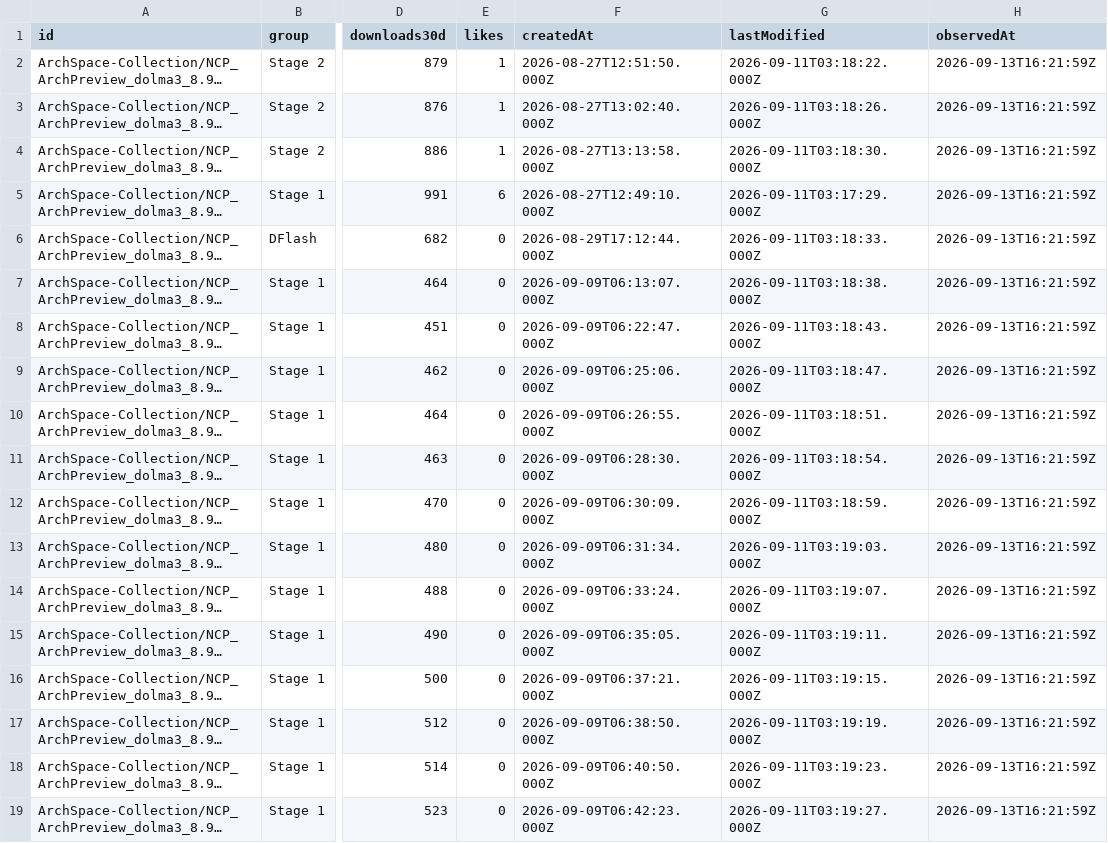
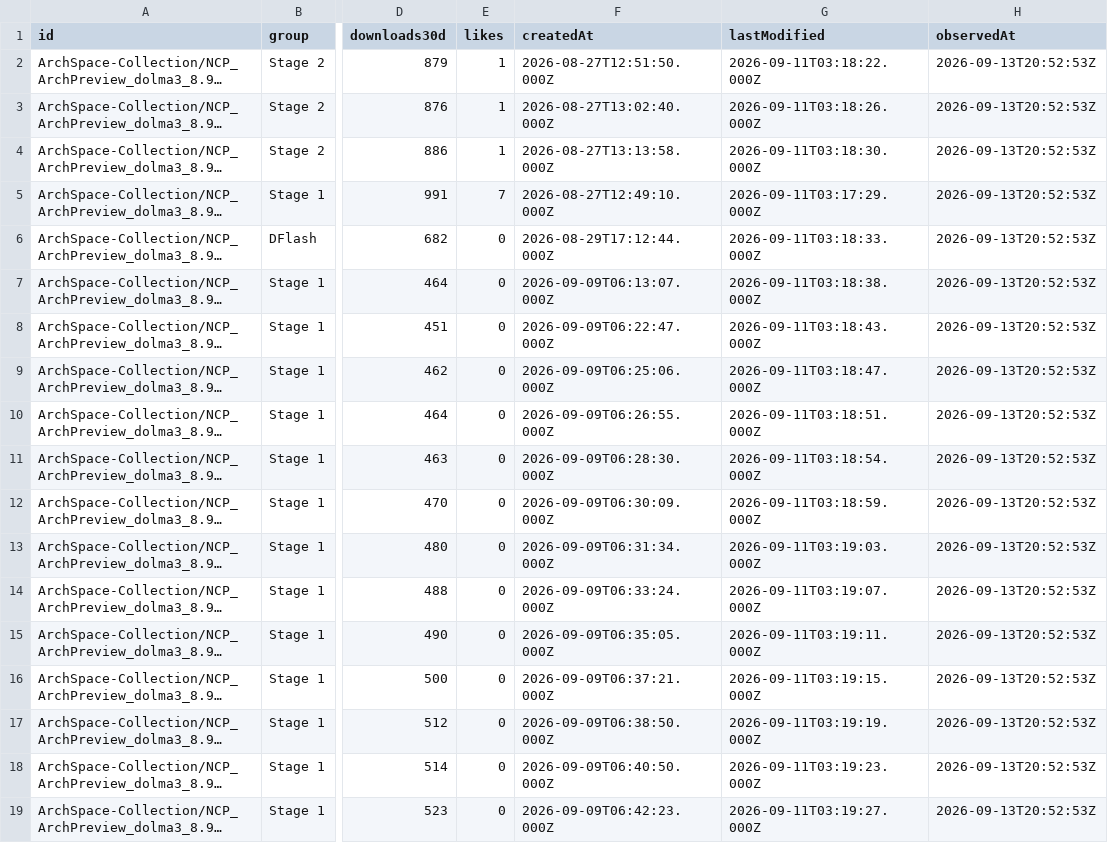
Before and after one commit to LuckySJTU/ncp-archpreview-downloads, a CSV file: docs/data/models.csv, drawn as a sheet; only a part is shown, gaps mark what is left out; long unchanged cells end in …; the diff names each change by its address in the sheet, - before the commit and + after, or states it on an @@ line.

```diff
--- a/docs/data/models.csv
+++ b/docs/data/models.csv
-H2:H19 (observedAt): 2026-09-13T16:21:59Z
+H2:H19 (observedAt): 2026-09-13T20:52:53Z
-E5 (likes): 6
+E5 (likes): 7
```
Also changed, not shown: 3 other files.
